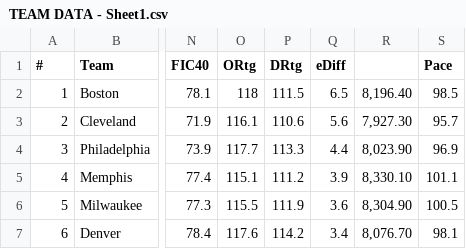
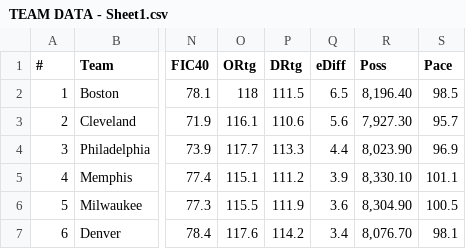
Before and after one commit to ssuni2/nba_data_csv, a CSV file: TEAM DATA - Sheet1.csv, drawn as a sheet; only a part is shown, gaps mark what is left out; the diff names each change by its address in the sheet, - before the commit and + after, or states it on an @@ line.

Commit message:
Update TEAM DATA - Sheet1.csv

```diff
--- a/TEAM DATA - Sheet1.csv
+++ b/TEAM DATA - Sheet1.csv
-R1: (empty)
+R1: Poss
```
